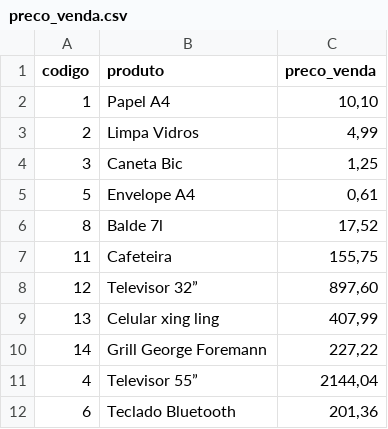
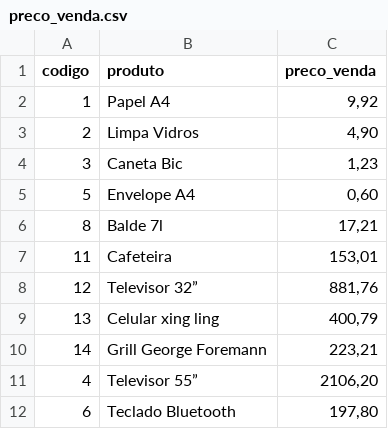
Before and after one commit to PlatinumLia/Orientacao-A-Objetos_I, a CSV file: Atividade avaliativa-2/preco_venda.csv, drawn as a sheet.

```diff
--- a/Atividade avaliativa-2/preco_venda.csv
+++ b/Atividade avaliativa-2/preco_venda.csv
@@ -1,12 +1,12 @@
 codigo;produto;preco_venda
-1;Papel A4;10,10
-2;Limpa Vidros;4,99
-3;Caneta Bic;1,25
-5;Envelope A4;0,61
-8;Balde 7l;17,52
-11;Cafeteira ;155,75
-12;Televisor 32”;897,60
-13;Celular xing ling;407,99
-14;Grill George Foremann;227,22
-4;Televisor 55”;2144,04
-6;Teclado Bluetooth;201,36
+1;Papel A4;9,92
+2;Limpa Vidros;4,90
+3;Caneta Bic;1,23
+5;Envelope A4;0,60
+8;Balde 7l;17,21
+11;Cafeteira ;153,01
+12;Televisor 32”;881,76
+13;Celular xing ling;400,79
+14;Grill George Foremann;223,21
+4;Televisor 55”;2106,20
+6;Teclado Bluetooth;197,80
```
Also changed, not shown: 3 other files.
